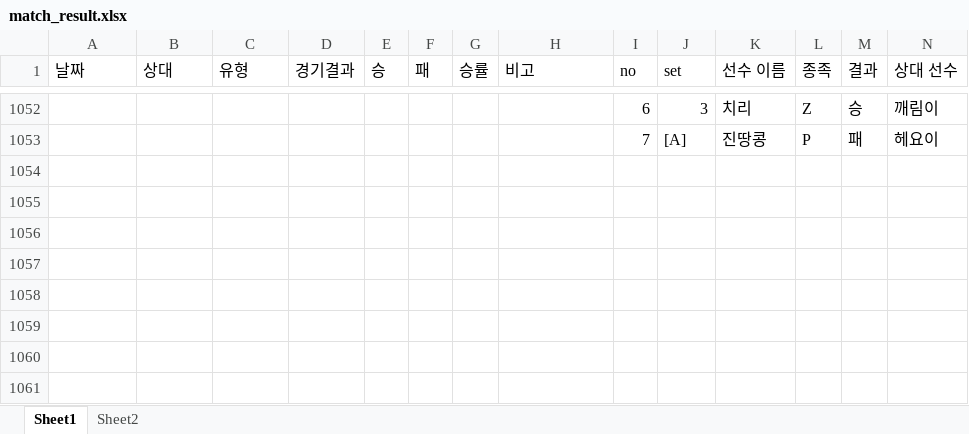
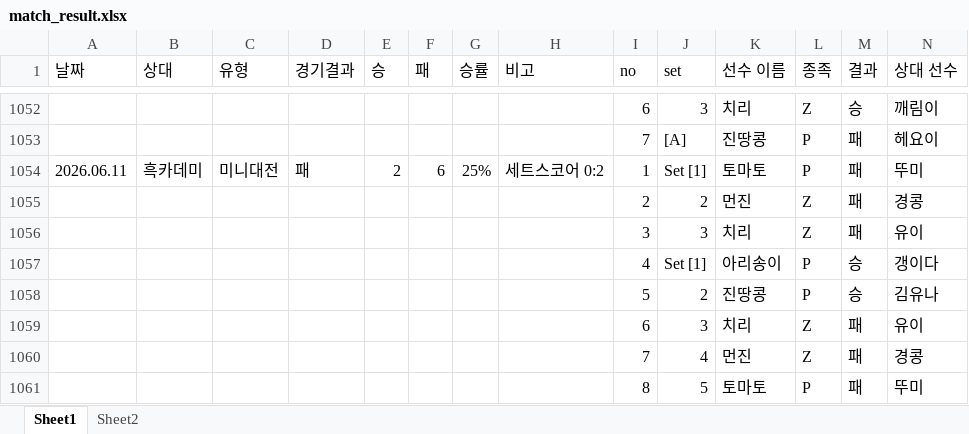
Before and after one commit to tpbnn/mtszsite, an Excel workbook: match_result.xlsx, sheet Sheet1, drawn as a sheet; only a part is shown, gaps mark what is left out; values as stored, in another font and other column widths than the file's, no borders; rows hold the shown columns only; the diff names each change by its address in the sheet, - before the commit and + after, or states it on an @@ line.

Commit message:
Add files via upload

```diff
--- a/match_result.xlsx (sheet Sheet1)
+++ b/match_result.xlsx (sheet Sheet1)
+row 1054: 2026.06.11 | 흑카데미 | 미니대전 | 패 | 2 | 6 | 25% | 세트스코어 0:2 | 1 | Set [1] | 토마토 | P | 패 | 뚜미
+row 1055:  |  |  |  |  |  |  |  | 2 | 2 | 먼진 | Z | 패 | 경콩
+row 1056:  |  |  |  |  |  |  |  | 3 | 3 | 치리 | Z | 패 | 유이
+row 1057:  |  |  |  |  |  |  |  | 4 | Set [1] | 아리송이 | P | 승 | 갱이다
+row 1058:  |  |  |  |  |  |  |  | 5 | 2 | 진땅콩 | P | 승 | 김유나
+row 1059:  |  |  |  |  |  |  |  | 6 | 3 | 치리 | Z | 패 | 유이
+row 1060:  |  |  |  |  |  |  |  | 7 | 4 | 먼진 | Z | 패 | 경콩
+row 1061:  |  |  |  |  |  |  |  | 8 | 5 | 토마토 | P | 패 | 뚜미
```
